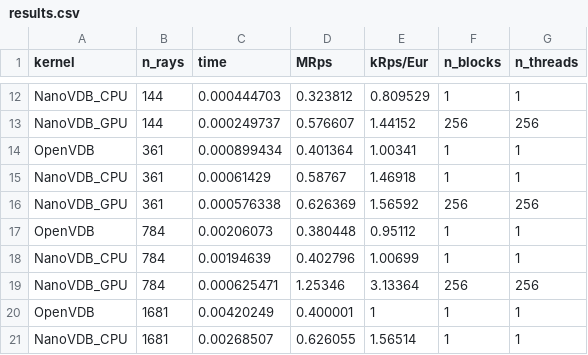
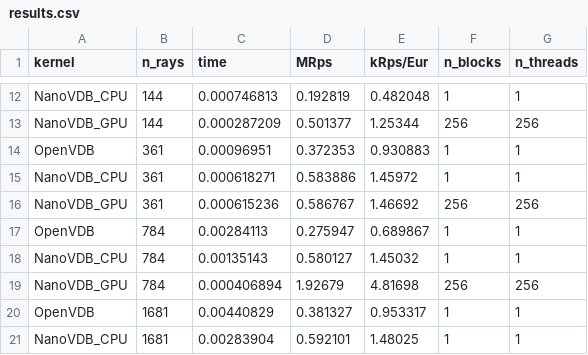
Before and after one commit to hitimr/SelectedTopicsCompElectronics, a CSV file: data/results.csv, drawn as a sheet; only a part is shown, gaps mark what is left out; the diff covers the shown part only; the diff names each change by its address in the sheet, - before the commit and + after, or states it on an @@ line.

```diff
--- a/data/results.csv
+++ b/data/results.csv
-C12 (time): 0.000444703
+C12 (time): 0.000746813
-D12 (MRps): 0.323812
+D12 (MRps): 0.192819
-E12 (kRps/Eur): 0.809529
+E12 (kRps/Eur): 0.482048
-C13 (time): 0.000249737
+C13 (time): 0.000287209
-D13 (MRps): 0.576607
+D13 (MRps): 0.501377
-E13 (kRps/Eur): 1.44152
+E13 (kRps/Eur): 1.25344
-C14 (time): 0.000899434
+C14 (time): 0.00096951
-D14 (MRps): 0.401364
+D14 (MRps): 0.372353
-E14 (kRps/Eur): 1.00341
+E14 (kRps/Eur): 0.930883
-C15 (time): 0.00061429
+C15 (time): 0.000618271
-D15 (MRps): 0.58767
+D15 (MRps): 0.583886
-E15 (kRps/Eur): 1.46918
+E15 (kRps/Eur): 1.45972
-C16 (time): 0.000576338
+C16 (time): 0.000615236
-D16 (MRps): 0.626369
+D16 (MRps): 0.586767
-E16 (kRps/Eur): 1.56592
+E16 (kRps/Eur): 1.46692
-C17 (time): 0.00206073
+C17 (time): 0.00284113
-D17 (MRps): 0.380448
+D17 (MRps): 0.275947
-E17 (kRps/Eur): 0.95112
+E17 (kRps/Eur): 0.689867
-C18 (time): 0.00194639
+C18 (time): 0.00135143
-D18 (MRps): 0.402796
+D18 (MRps): 0.580127
-E18 (kRps/Eur): 1.00699
+E18 (kRps/Eur): 1.45032
-C19 (time): 0.000625471
+C19 (time): 0.000406894
-D19 (MRps): 1.25346
+D19 (MRps): 1.92679
-E19 (kRps/Eur): 3.13364
+E19 (kRps/Eur): 4.81698
-C20 (time): 0.00420249
+C20 (time): 0.00440829
-D20 (MRps): 0.400001
+D20 (MRps): 0.381327
-E20 (kRps/Eur): 1
+E20 (kRps/Eur): 0.953317
-C21 (time): 0.00268507
+C21 (time): 0.00283904
-D21 (MRps): 0.626055
+D21 (MRps): 0.592101
-E21 (kRps/Eur): 1.56514
+E21 (kRps/Eur): 1.48025
```
Also changed, not shown: 3 removed rows and 78 edited cells elsewhere in this file, 3 other files.
